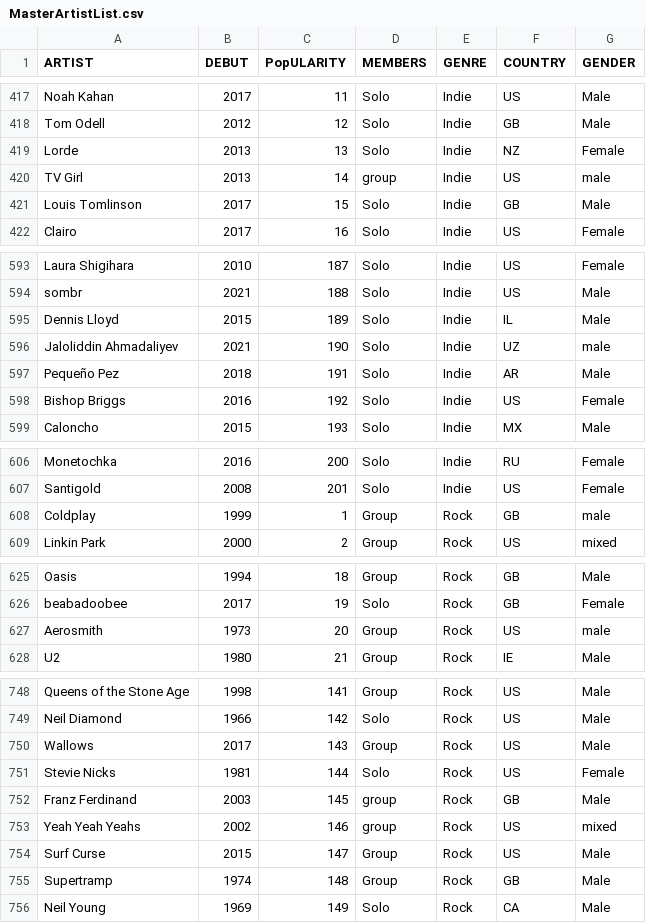
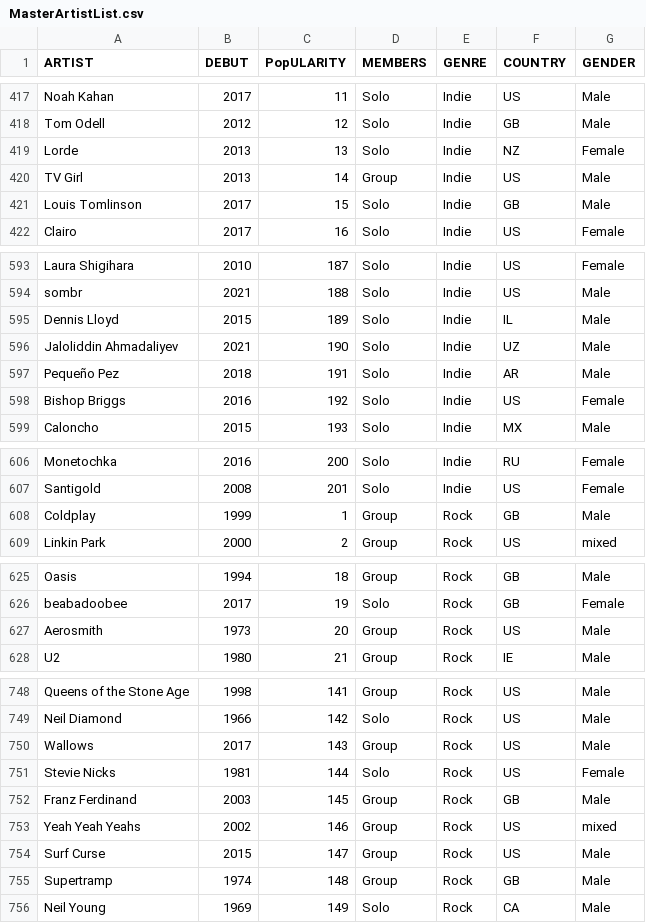
Before and after one commit to CATninja58/SoundmapSolver, a CSV file: MasterArtistList.csv, drawn as a sheet; only a part is shown, gaps mark what is left out; the diff covers the shown part only.

```diff
--- a/MasterArtistList.csv
+++ b/MasterArtistList.csv
@@ -419,3 +419,3 @@ Tom Odell,2012,12,Solo,Indie,GB,Male
 Lorde,2013,13,Solo,Indie,NZ,Female
-TV Girl,2013,14,group,Indie,US,male
+TV Girl,2013,14,Group,Indie,US,Male
 Louis Tomlinson,2017,15,Solo,Indie,GB,Male
@@ -595,3 +595,3 @@ sombr,2021,188,Solo,Indie,US,Male
 Dennis Lloyd,2015,189,Solo,Indie,IL,Male
-Jaloliddin Ahmadaliyev,2021,190,Solo,Indie,UZ,male
+Jaloliddin Ahmadaliyev,2021,190,Solo,Indie,UZ,Male
 Pequeño Pez,2018,191,Solo,Indie,AR,Male
@@ -607,3 +607,3 @@ Monetochka,2016,200,Solo,Indie,RU,Female
 Santigold,2008,201,Solo,Indie,US,Female
-Coldplay,1999,1,Group,Rock,GB,male
+Coldplay,1999,1,Group,Rock,GB,Male
 Linkin Park,2000,2,Group,Rock,US,mixed
@@ -626,3 +626,3 @@ Oasis,1994,18,Group,Rock,GB,Male
 beabadoobee,2017,19,Solo,Rock,GB,Female
-Aerosmith,1973,20,Group,Rock,US,male
+Aerosmith,1973,20,Group,Rock,US,Male
 U2,1980,21,Group,Rock,IE,Male
@@ -751,4 +751,4 @@ Wallows,2017,143,Group,Rock,US,Male
 Stevie Nicks,1981,144,Solo,Rock,US,Female
-Franz Ferdinand,2003,145,group,Rock,GB,Male
-Yeah Yeah Yeahs,2002,146,group,Rock,US,mixed
+Franz Ferdinand,2003,145,Group,Rock,GB,Male
+Yeah Yeah Yeahs,2002,146,Group,Rock,US,mixed
 Surf Curse,2015,147,Group,Rock,US,Male
```
Also changed, not shown: 20 edited cells elsewhere in this file.
